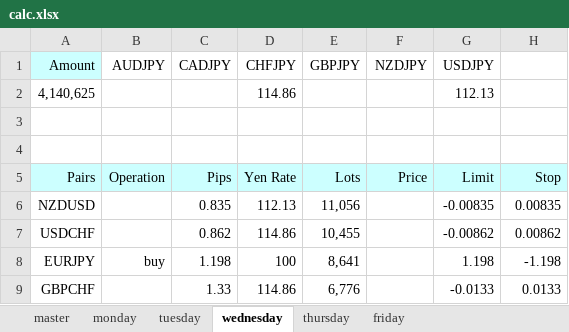
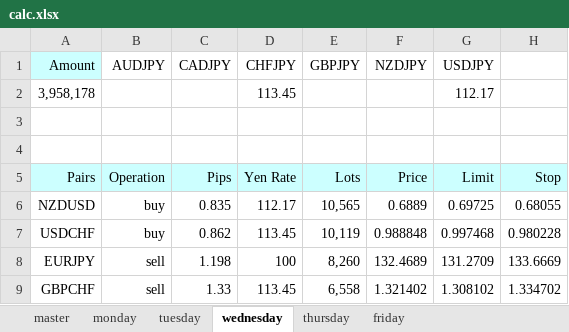
Before and after one commit to atsushi20150730/volatility, an Excel workbook: volatility/src/calc.xlsx, sheet wednesday, drawn as a sheet; values as stored, in another font and other column widths than the file's, no borders; removed rows and columns are numbered as before the commit, all else as after; the diff names each change by its address in the sheet, - before the commit and + after, or states it on an @@ line.

```diff
--- a/volatility/src/calc.xlsx (sheet wednesday)
+++ b/volatility/src/calc.xlsx (sheet wednesday)
-row 2: 4,140,625 |  |  | 114.86 |  |  | 112.13
+row 2: 3,958,178 |  |  | 113.45 |  |  | 112.17
-B6:B7 (AUDJPY): (empty)
+B6:B7 (AUDJPY): buy
-D6 (CHFJPY): 112.13
+D6 (CHFJPY): 112.17
-E6 (GBPJPY): 11,056
+E6 (GBPJPY): 10,565
-F6 (NZDJPY): (empty)
+F6 (NZDJPY): 0.6889
-G6 (USDJPY): -0.00835
+G6 (USDJPY): 0.69725
-H6: 0.00835
+H6: 0.68055
-D7 (CHFJPY): 114.86
+D7 (CHFJPY): 113.45
-E7 (GBPJPY): 10,455
+E7 (GBPJPY): 10,119
-F7 (NZDJPY): (empty)
+F7 (NZDJPY): 0.988848
-G7 (USDJPY): -0.00862
+G7 (USDJPY): 0.997468
-H7: 0.00862
+H7: 0.980228
-B8 (AUDJPY): buy
+B8 (AUDJPY): sell
-E8 (GBPJPY): 8,641
+E8 (GBPJPY): 8,260
-F8 (NZDJPY): (empty)
+F8 (NZDJPY): 132.4689
-G8 (USDJPY): 1.198
+G8 (USDJPY): 131.2709
-H8: -1.198
+H8: 133.6669
-B9 (AUDJPY): (empty)
+B9 (AUDJPY): sell
-D9 (CHFJPY): 114.86
+D9 (CHFJPY): 113.45
-E9 (GBPJPY): 6,776
+E9 (GBPJPY): 6,558
-F9 (NZDJPY): (empty)
+F9 (NZDJPY): 1.321402
-G9 (USDJPY): -0.0133
+G9 (USDJPY): 1.308102
-H9: 0.0133
+H9: 1.334702
```
Also changed, not shown: sheet tuesday, sheet thursday.
